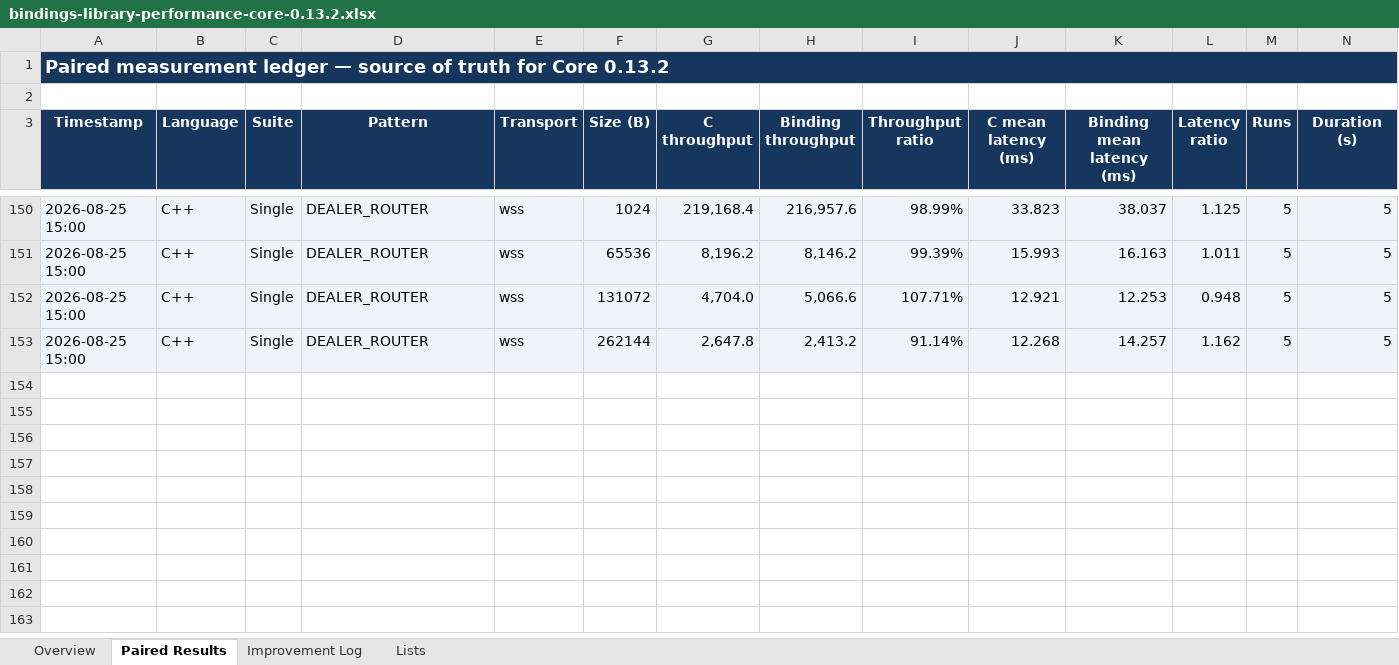
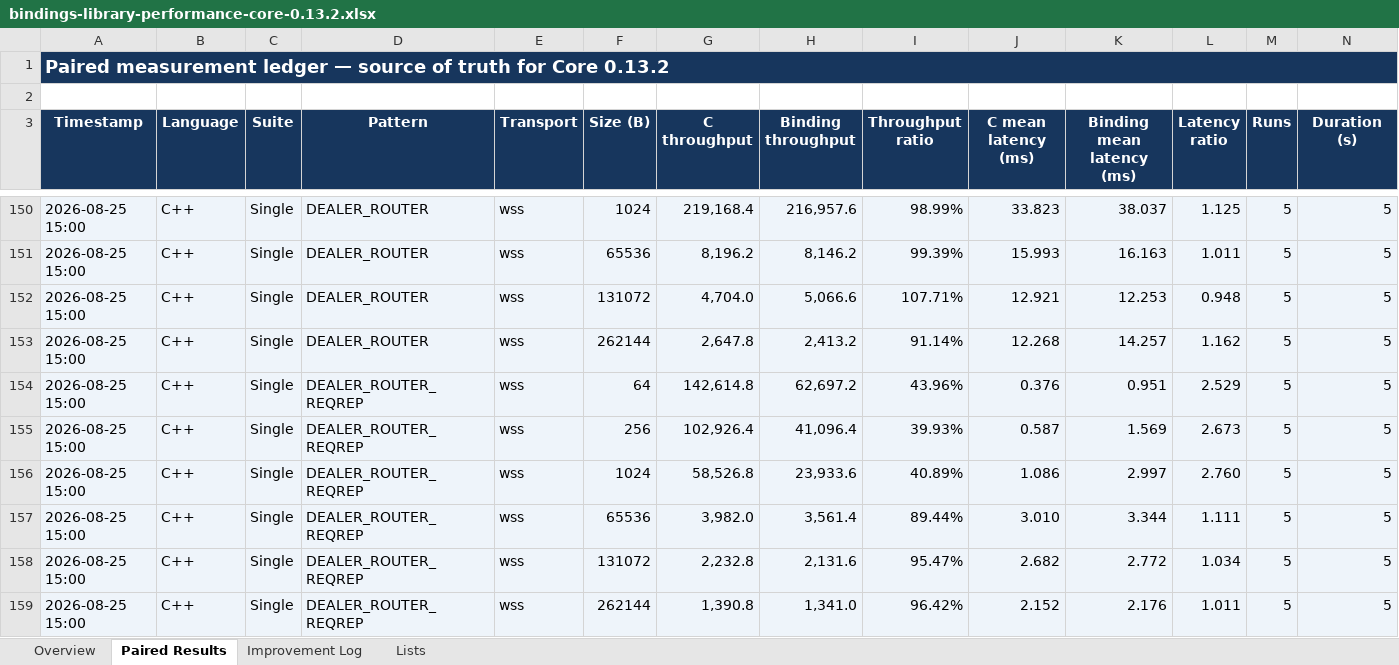
Before and after one commit to zlink-systems/zlink, an Excel workbook: doc/perf/perf/bindings-0.13.2/bindings-library-performance-core-0.13.2.xlsx, sheet Paired Results, drawn as a sheet; only a part is shown, gaps mark what is left out; values as stored, in another font and other column widths than the file's, no borders; conditional formats not drawn; rows hold the shown columns only; the diff names each change by its address in the sheet, - before the commit and + after, or states it on an @@ line.

```diff
--- a/doc/perf/perf/bindings-0.13.2/bindings-library-performance-core-0.13.2.xlsx (sheet Paired Results)
+++ b/doc/perf/perf/bindings-0.13.2/bindings-library-performance-core-0.13.2.xlsx (sheet Paired Results)
+row 154: 2026-08-25 15:00 | C++ | Single | DEALER_ROUTER_REQREP | wss | 64 | 142,614.8 | 62,697.2 | 43.96% | 0.376 | 0.951 | 2.529 | 5 | 5
+row 155: 2026-08-25 15:00 | C++ | Single | DEALER_ROUTER_REQREP | wss | 256 | 102,926.4 | 41,096.4 | 39.93% | 0.587 | 1.569 | 2.673 | 5 | 5
+row 156: 2026-08-25 15:00 | C++ | Single | DEALER_ROUTER_REQREP | wss | 1024 | 58,526.8 | 23,933.6 | 40.89% | 1.086 | 2.997 | 2.760 | 5 | 5
+row 157: 2026-08-25 15:00 | C++ | Single | DEALER_ROUTER_REQREP | wss | 65536 | 3,982.0 | 3,561.4 | 89.44% | 3.010 | 3.344 | 1.111 | 5 | 5
+row 158: 2026-08-25 15:00 | C++ | Single | DEALER_ROUTER_REQREP | wss | 131072 | 2,232.8 | 2,131.6 | 95.47% | 2.682 | 2.772 | 1.034 | 5 | 5
+row 159: 2026-08-25 15:00 | C++ | Single | DEALER_ROUTER_REQREP | wss | 262144 | 1,390.8 | 1,341.0 | 96.42% | 2.152 | 2.176 | 1.011 | 5 | 5
```
Also changed, not shown: sheet Overview, 2 other files.
